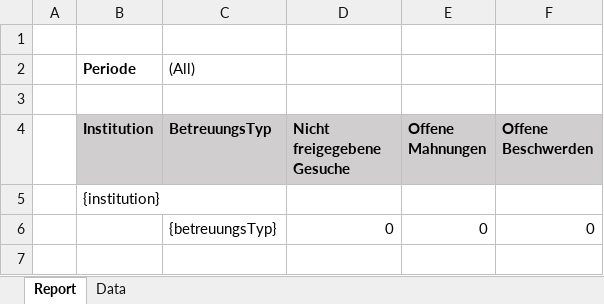
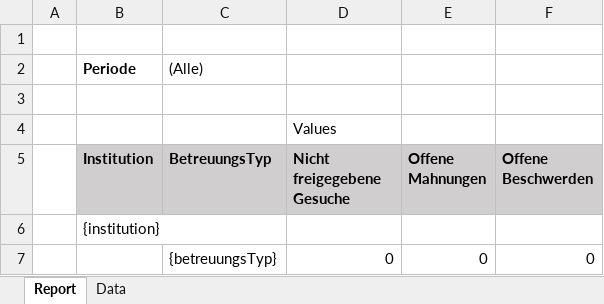
Before and after one commit to StadtBern/Ki-Tax, an Excel workbook: ebegu-server/src/main/resources/reporting/GesuchStichtag.xlsx, sheet Report, drawn as a sheet; values as stored, in another font and other column widths than the file's, no borders; the diff names each change by its address in the sheet, - before the commit and + after, or states it on an @@ line.

Commit message:
EBEGU-937: Mutationsflags für Betreuung, Abwesenheit und Kind in Statistik Gesuch (Zeitraum) einbauen

```diff
--- a/ebegu-server/src/main/resources/reporting/GesuchStichtag.xlsx (sheet Report)
+++ b/ebegu-server/src/main/resources/reporting/GesuchStichtag.xlsx (sheet Report)
-C2 (BetreuungsTyp): (All)
+C2 (BetreuungsTyp): (Alle)
+row 4:  |  |  | Values
```
Also changed, not shown: sheet Data, ebegu-server/src/main/resources/reporting/GesuchZeitraum.xlsx, 10 other files.
